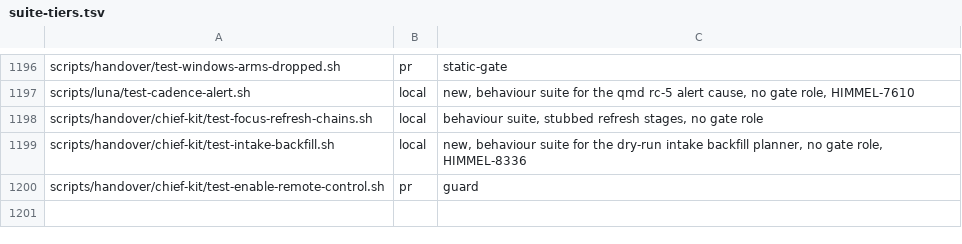
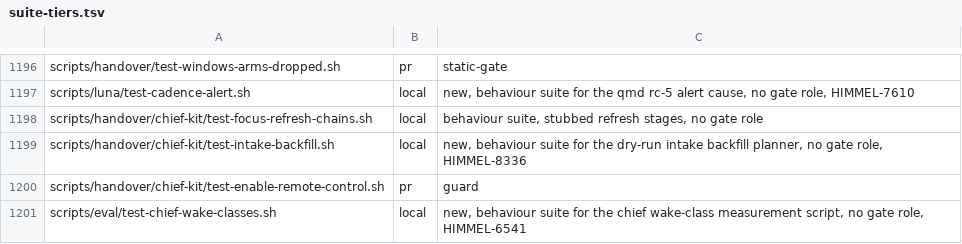
Before and after one commit to yotamleo-org/Himmel, a TSV file: scripts/ci/suite-tiers.tsv, drawn as a sheet; only a part is shown, gaps mark what is left out; the diff names each change by its address in the sheet, - before the commit and + after, or states it on an @@ line.

```diff
--- a/scripts/ci/suite-tiers.tsv
+++ b/scripts/ci/suite-tiers.tsv
+row 1201: scripts/eval/test-chief-wake-classes.sh | local | new, behaviour suite for the chief wake-class measurement script, no gate role, HIMMEL-6541
```
Also changed, not shown: scripts/ci/suite-durations.tsv, 7 other files.
